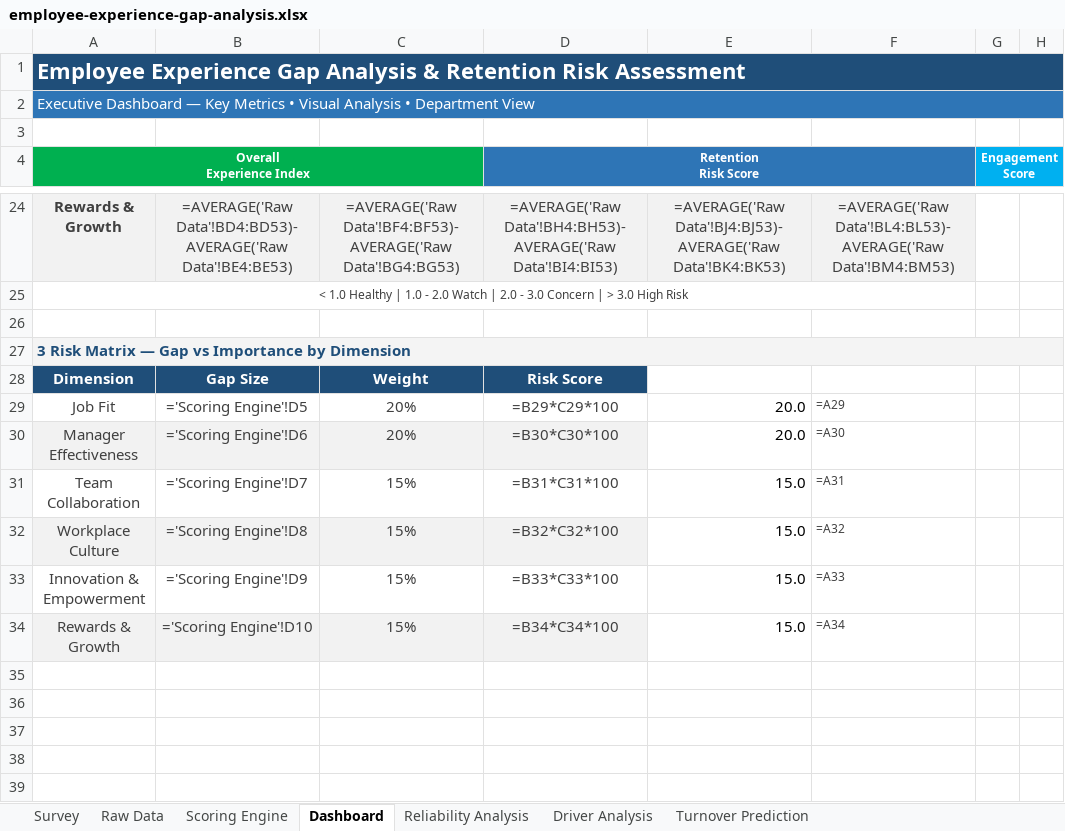
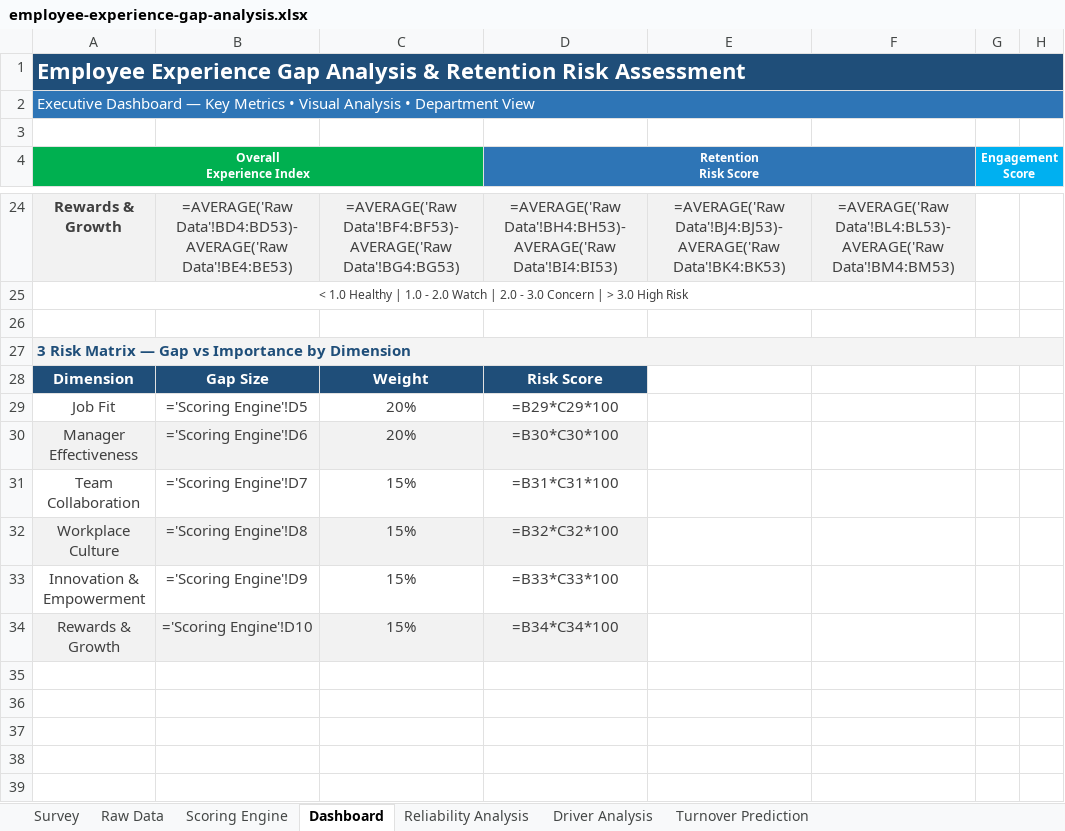
Before and after one commit to mutima89/employee-experience-gap-analysis, an Excel workbook: employee-experience-gap-analysis.xlsx, sheet Dashboard, drawn as a sheet; only a part is shown, gaps mark what is left out; values as stored, in another font and other column widths than the file's, no borders; formulas without a stored value are shown as written; charts and pictures and conditional formats not drawn; the diff names each change by its address in the sheet, - before the commit and + after, or states it on an @@ line.

```diff
--- a/employee-experience-gap-analysis.xlsx (sheet Dashboard)
+++ b/employee-experience-gap-analysis.xlsx (sheet Dashboard)
-E29:E30: 20.0
+E29:E30: (empty)
-F29: =A29
+F29: (empty)
-F30: =A30
+F30: (empty)
-E31:E34: 15.0
+E31:E34: (empty)
-F31: =A31
+F31: (empty)
-F32: =A32
+F32: (empty)
-F33: =A33
+F33: (empty)
-F34: =A34
+F34: (empty)
```
Also changed, not shown: sheet Raw Data, charts or pictures, 8 other files.
